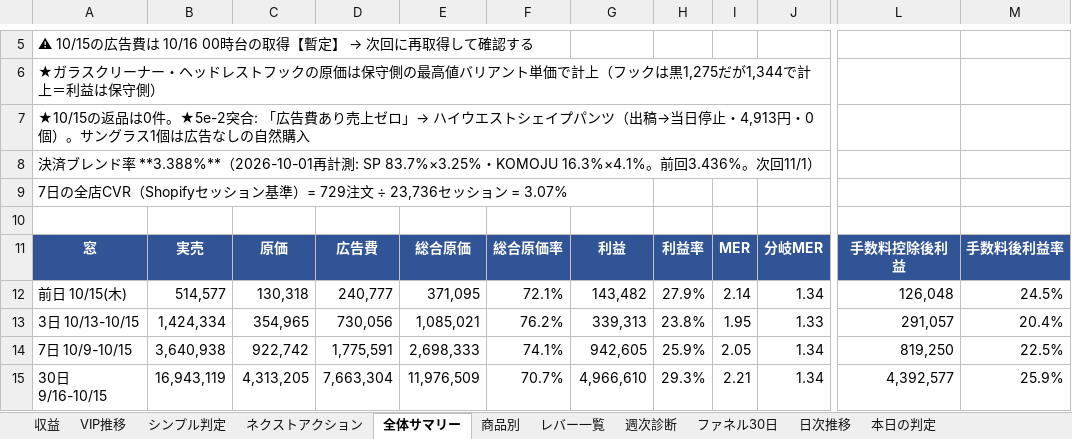
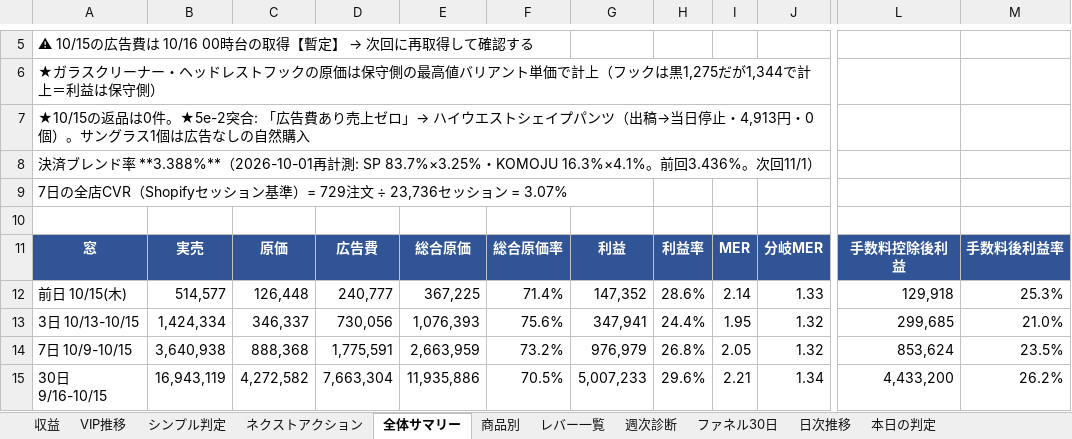
Before and after one commit to finracofficial-cmd/LOOana, an Excel workbook: data/reports/report-2026-10-16.xlsx, sheet 全体サマリー, drawn as a sheet; only a part is shown, gaps mark what is left out; values as stored, in another font and other column widths than the file's, no borders; the diff covers the shown part only; the diff names each change by its address in the sheet, - before the commit and + after, or states it on an @@ line.

```diff
--- a/data/reports/report-2026-10-16.xlsx (sheet 全体サマリー)
+++ b/data/reports/report-2026-10-16.xlsx (sheet 全体サマリー)
-C12: 130,318
+C12: 126,448
-E12: 371,095
+E12: 367,225
-F12: 72.1%
+F12: 71.4%
-G12: 143,482
+G12: 147,352
-H12: 27.9%
+H12: 28.6%
-J12: 1.34
+J12: 1.33
-L12: 126,048
+L12: 129,918
-M12: 24.5%
+M12: 25.3%
-C13: 354,965
+C13: 346,337
-E13: 1,085,021
+E13: 1,076,393
-F13: 76.2%
+F13: 75.6%
-G13: 339,313
+G13: 347,941
-H13: 23.8%
+H13: 24.4%
-J13: 1.33
+J13: 1.32
-L13: 291,057
+L13: 299,685
-M13: 20.4%
+M13: 21.0%
-C14: 922,742
+C14: 888,368
-E14: 2,698,333
+E14: 2,663,959
-F14: 74.1%
+F14: 73.2%
-G14: 942,605
+G14: 976,979
-H14: 25.9%
+H14: 26.8%
-J14: 1.34
+J14: 1.32
-L14: 819,250
+L14: 853,624
-M14: 22.5%
+M14: 23.5%
-C15: 4,313,205
+C15: 4,272,582
-E15: 11,976,509
+E15: 11,935,886
-F15: 70.7%
+F15: 70.5%
-G15: 4,966,610
+G15: 5,007,233
-H15: 29.3%
+H15: 29.6%
-L15: 4,392,577
+L15: 4,433,200
-M15: 25.9%
+M15: 26.2%
```
Also changed, not shown: 19 edited cells elsewhere in this sheet, sheet ヘッドレストフック, sheet ファネル30日, sheet シンプル判定, sheet 商品別, sheet レバー一覧, sheet ネクストアクション, 3 more sheets, 5 other files.
